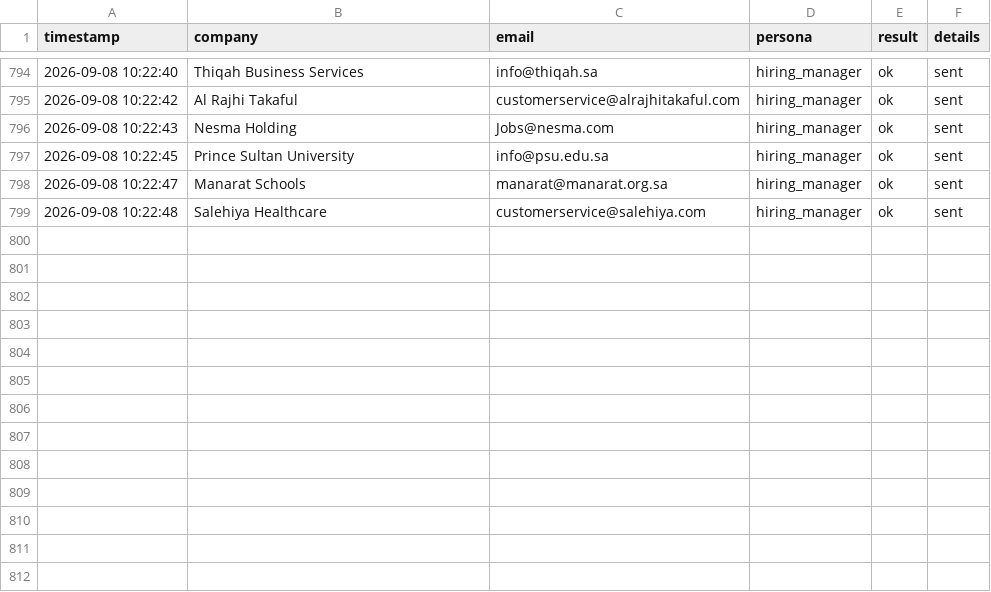
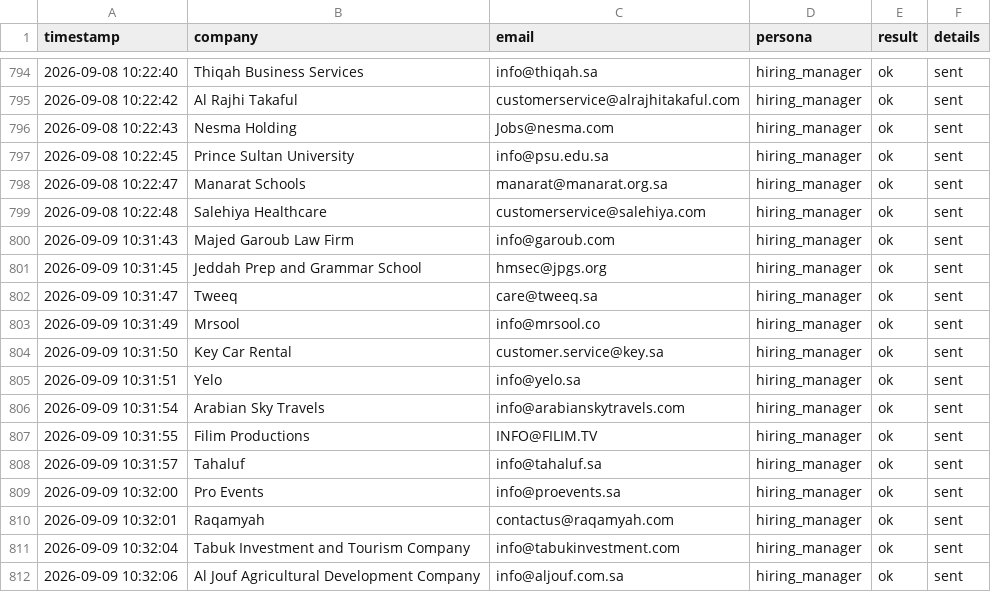
Before and after one commit to Nuredin-Moh/job-madinah, a CSV file: data/sent_log.csv, drawn as a sheet; only a part is shown, gaps mark what is left out; the diff names each change by its address in the sheet, - before the commit and + after, or states it on an @@ line.

```diff
--- a/data/sent_log.csv
+++ b/data/sent_log.csv
+row 800: 2026-09-09 10:31:43 | Majed Garoub Law Firm | info@garoub.com | hiring_manager | ok | sent
+row 801: 2026-09-09 10:31:45 | Jeddah Prep and Grammar School | hmsec@jpgs.org | hiring_manager | ok | sent
+row 802: 2026-09-09 10:31:47 | Tweeq | care@tweeq.sa | hiring_manager | ok | sent
+row 803: 2026-09-09 10:31:49 | Mrsool | info@mrsool.co | hiring_manager | ok | sent
+row 804: 2026-09-09 10:31:50 | Key Car Rental | customer.service@key.sa | hiring_manager | ok | sent
+row 805: 2026-09-09 10:31:51 | Yelo | info@yelo.sa | hiring_manager | ok | sent
+row 806: 2026-09-09 10:31:54 | Arabian Sky Travels | info@arabianskytravels.com | hiring_manager | ok | sent
+row 807: 2026-09-09 10:31:55 | Filim Productions | INFO@FILIM.TV | hiring_manager | ok | sent
+row 808: 2026-09-09 10:31:57 | Tahaluf | info@tahaluf.sa | hiring_manager | ok | sent
+row 809: 2026-09-09 10:32:00 | Pro Events | info@proevents.sa | hiring_manager | ok | sent
+row 810: 2026-09-09 10:32:01 | Raqamyah | contactus@raqamyah.com | hiring_manager | ok | sent
+row 811: 2026-09-09 10:32:04 | Tabuk Investment and Tourism Company | info@tabukinvestment.com | hiring_manager | ok | sent
+row 812: 2026-09-09 10:32:06 | Al Jouf Agricultural Development Company | info@aljouf.com.sa | hiring_manager | ok | sent
```
Also changed, not shown: data/portal_queue.csv, data/sent_history.csv.
